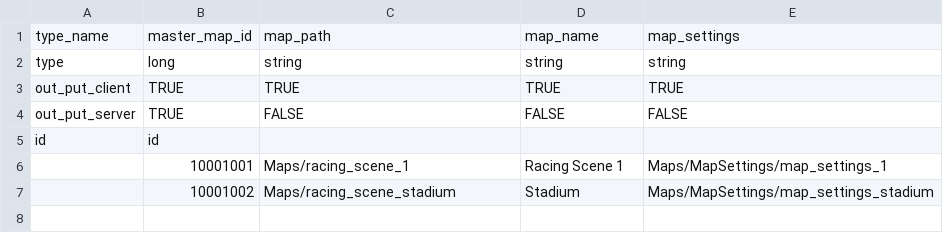
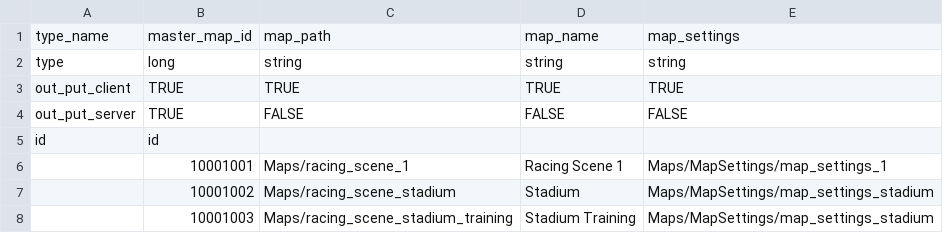
Before and after one commit to hmthangGitHub/horseverse.game.client, a CSV file: UnityProject/HorseVerse/Assets/App/MasterData/Editor/MasterDataCSV/master_map.csv, drawn as a sheet; the diff names each change by its address in the sheet, - before the commit and + after, or states it on an @@ line.

```diff
--- a/UnityProject/HorseVerse/Assets/App/MasterData/Editor/MasterDataCSV/master_map.csv
+++ b/UnityProject/HorseVerse/Assets/App/MasterData/Editor/MasterDataCSV/master_map.csv
+row 8:  | 10001003 | Maps/racing_scene_stadium_training | Stadium Training | Maps/MapSettings/map_settings_stadium
```
Also changed, not shown: 27 other files.
